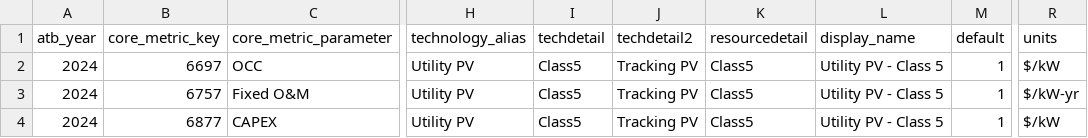
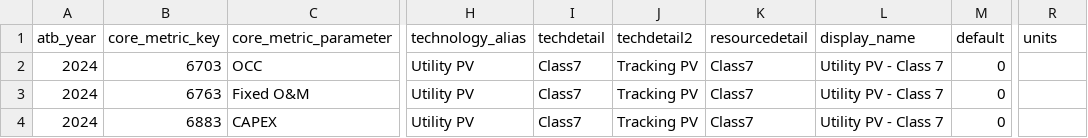
Before and after one commit to DeltaE/RESource, a CSV file: data/processed_data/solar/utility_PV_Class5_cost_moderate_NREL_ATB2024.csv, drawn as a sheet; only a part is shown, gaps mark what is left out; the diff names each change by its address in the sheet, - before the commit and + after, or states it on an @@ line.

```diff
--- a/data/processed_data/solar/utility_PV_Class5_cost_moderate_NREL_ATB2024.csv
+++ b/data/processed_data/solar/utility_PV_Class5_cost_moderate_NREL_ATB2024.csv
-B2 (core_metric_key): 6697
+B2 (core_metric_key): 6703
-I2:I4 (techdetail): Class5
+I2:I4 (techdetail): Class7
-K2:K4 (resourcedetail): Class5
+K2:K4 (resourcedetail): Class7
-L2:L4 (display_name): Utility PV - Class 5
+L2:L4 (display_name): Utility PV - Class 7
-M2:M4 (default): 1
+M2:M4 (default): 0
-R2 (units): $/kW
+R2 (units): (empty)
-B3 (core_metric_key): 6757
+B3 (core_metric_key): 6763
-R3 (units): $/kW-yr
+R3 (units): (empty)
-B4 (core_metric_key): 6877
+B4 (core_metric_key): 6883
-R4 (units): $/kW
+R4 (units): (empty)
```
Also changed, not shown: 18 other files.
